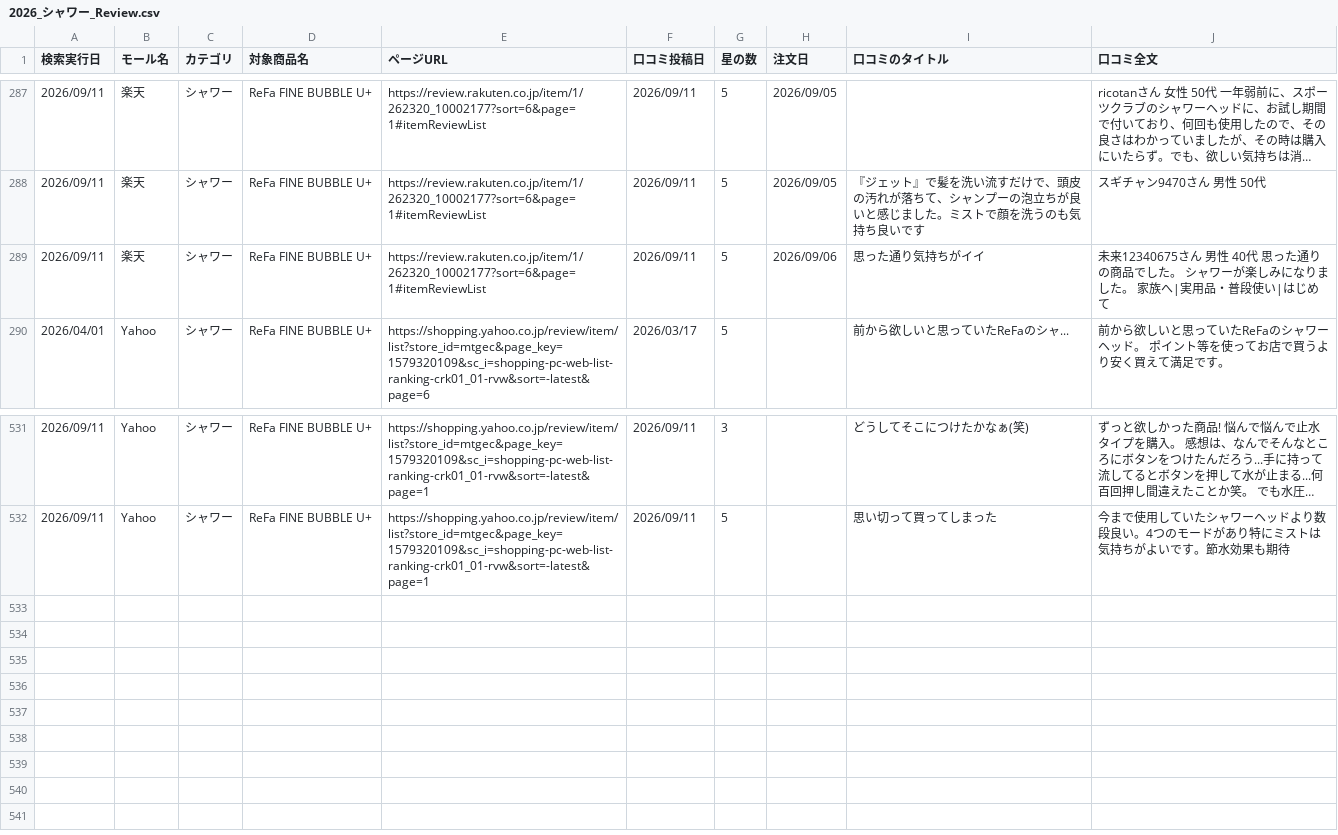
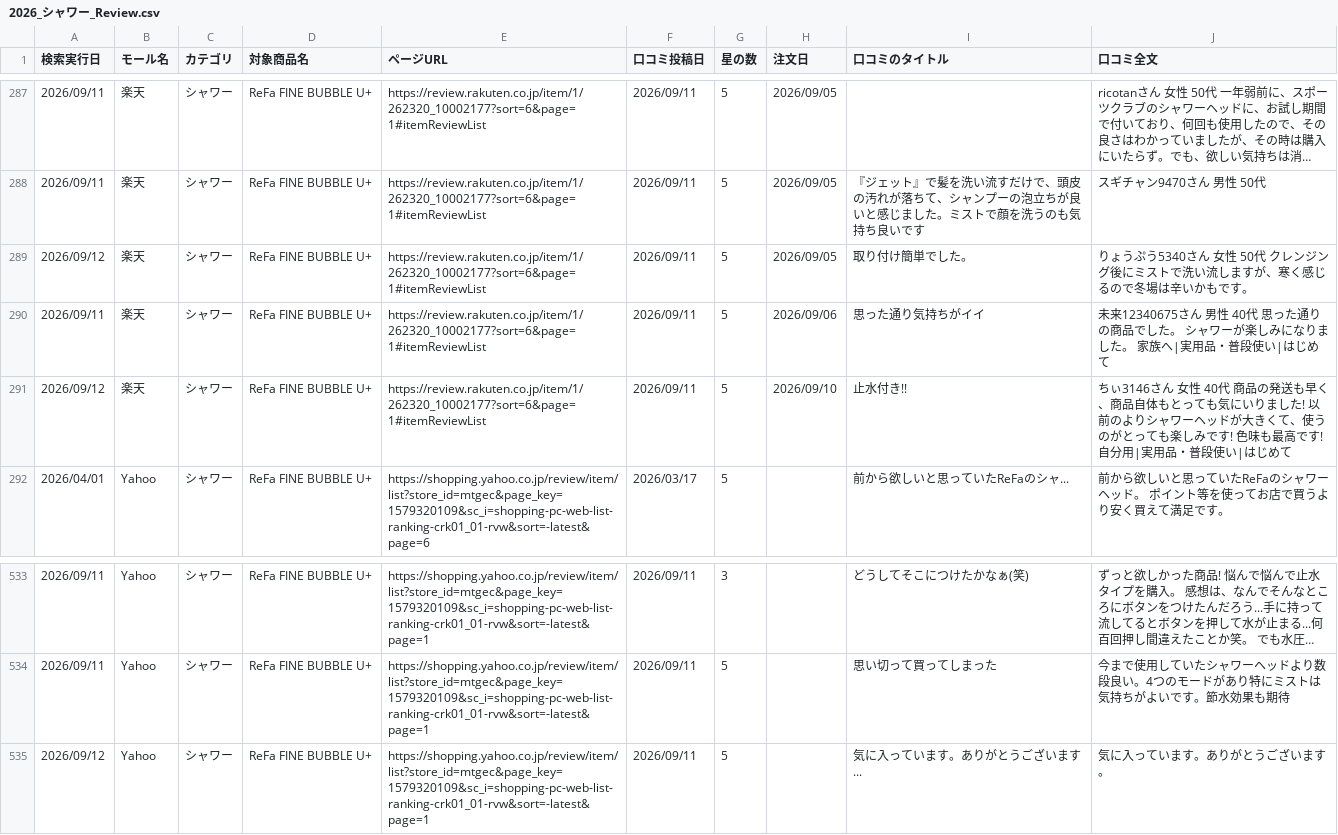
Before and after one commit to Beautech-1G/Review_scraper, a CSV file: review_csv/2026_シャワー_Review.csv, drawn as a sheet; only a part is shown, gaps mark what is left out; long unchanged cells end in ….

```diff
--- a/review_csv/2026_シャワー_Review.csv
+++ b/review_csv/2026_シャワー_Review.csv
@@ -288,3 +288,5 @@
 2026/09/11,楽天,シャワー,ReFa FINE BUBBLE U+,https://review.rakuten.co.jp/item/1/262320_10002177?sort=6&page=1#itemReviewList,2026/09/11,5,2026/09/05,『ジェット』で髪を洗い流すだけで、頭皮の汚れが落ちて、シャンプーの泡立ちが良いと感じました。ミストで顔を洗うのも気持ち良いです,スギチャン9470さん 男性 50代
+2026/09/12,楽天,シャワー,ReFa FINE BUBBLE U+,https://review.rakuten.co.jp/item/1/262320_10002177?sort=6&page=1#itemReviewList,2026/09/11,5,2026/09/05,取り付け簡単でした。,りょうぷう5340さん 女性 50代 クレンジング後にミストで洗い流しますが、寒く感じるので冬場は辛いかもです。
 2026/09/11,楽天,シャワー,ReFa FINE BUBBLE U+,https://review.rakuten.co.jp/item/1/262320_10002177?sort=6&page=1#itemReviewList,2026/09/11,5,2026/09/06,思った通り気持ちがイイ,未来12340675さん 男性 40代 思った通りの商品でした。 シャワーが楽しみになりました。 家族へ|実用品・普段使い|はじめて
+2026/09/12,楽天,シャワー,ReFa FINE BUBBLE U+,https://review.rakuten.co.jp/item/1/262320_10002177?sort=6&page=1#itemReviewList,2026/09/11,5,2026/09/10,止水付き!!,ちぃ3146さん 女性 40代 商品の発送も早く、商品自体もとっても気にいりました! 以前のよりシャワーヘッドが大きくて、使うのがとっても楽しみです! 色味も最高です! 自分用|実用品・普段使い|はじめて
 2026/04/01,Yahoo,シャワー,ReFa FINE BUBBLE U+,https://shopping.yahoo.co.jp/review/item/list?store_id=mtgec&page_key=1579320109&sc_i=shopping-pc-web-list-ranking-crk01_01-rvw&sort=-latest&page=6,2026/03/17,5,,前から欲しいと思っていたReFaのシャ...,前から欲しいと思っていたReFaのシャワーヘッド。 ポイント等を使ってお店で買うより安く買えて満足です。
@@ -532 +534,2 @@
 2026/09/11,Yahoo,シャワー,ReFa FINE BUBBLE U+,https://shopping.yahoo.co.jp/review/item/list?store_id=mtgec&page_key=1579320109&sc_i=shopping-pc-web-list-ranking-crk01_01-rvw&sort=-latest&page=1,2026/09/11,5,,思い切って買ってしまった,今まで使用していたシャワーヘッドより数段良い。4つのモードがあり特にミストは気持ちがよいです。節水効果も期待
+2026/09/12,Yahoo,シャワー,ReFa FINE BUBBLE U+,https://shopping.yahoo.co.jp/review/item/list?store_id=mtgec&page_key=1579320109&sc_i=shopping-pc-web-list-ranking-crk01_01-rvw&sort=-latest&page=1,2026/09/11,5,,気に入っています。ありがとうございます...,気に入っています。ありがとうございます。
```
